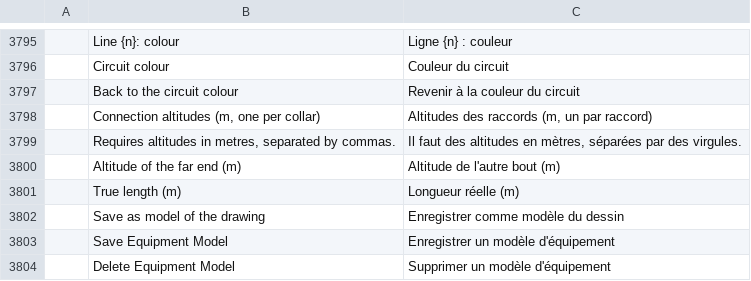
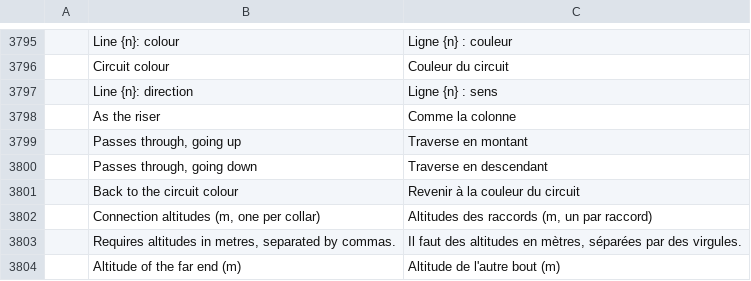
Before and after one commit to Dievartis/cadcraft, a TSV file: crates/ui-egui/src/i18n/fr.tsv, drawn as a sheet; only a part is shown, gaps mark what is left out; the shorter side is filled out with more unchanged rows; the diff names each change by its address in the sheet, - before the commit and + after, or states it on an @@ line.

```diff
--- a/crates/ui-egui/src/i18n/fr.tsv
+++ b/crates/ui-egui/src/i18n/fr.tsv
+row 3797:  | Line {n}: direction | Ligne {n} : sens
+row 3798:  | As the riser | Comme la colonne
+row 3799:  | Passes through, going up | Traverse en montant
+row 3800:  | Passes through, going down | Traverse en descendant
```
Also changed, not shown: 6 other files.
